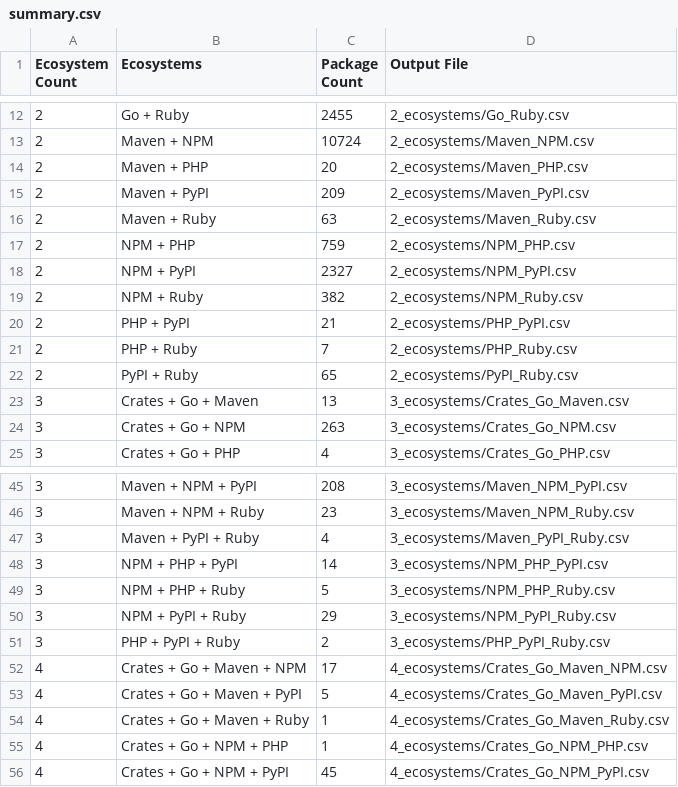
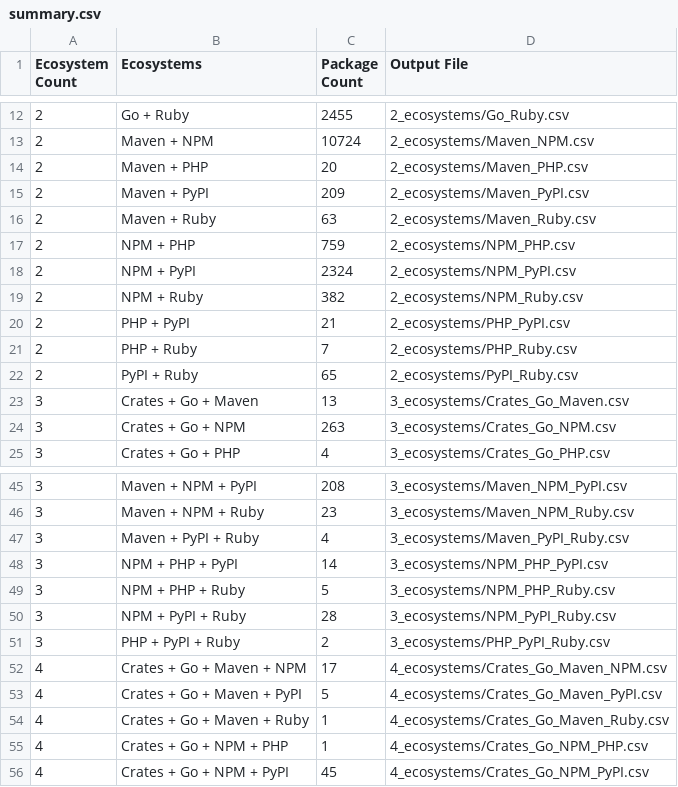
Before and after one commit to oraoraoraaa/higolab-project-remote, a CSV file: Resource/Dataset/Common-Package-Filter/summary.csv, drawn as a sheet; only a part is shown, gaps mark what is left out.

```diff
--- a/Resource/Dataset/Common-Package-Filter/summary.csv
+++ b/Resource/Dataset/Common-Package-Filter/summary.csv
@@ -17,3 +17,3 @@ Ecosystem Count,Ecosystems,Package Count,Output File
 2,NPM + PHP,759,2_ecosystems/NPM_PHP.csv
-2,NPM + PyPI,2327,2_ecosystems/NPM_PyPI.csv
+2,NPM + PyPI,2324,2_ecosystems/NPM_PyPI.csv
 2,NPM + Ruby,382,2_ecosystems/NPM_Ruby.csv
@@ -49,3 +49,3 @@ Ecosystem Count,Ecosystems,Package Count,Output File
 3,NPM + PHP + Ruby,5,3_ecosystems/NPM_PHP_Ruby.csv
-3,NPM + PyPI + Ruby,29,3_ecosystems/NPM_PyPI_Ruby.csv
+3,NPM + PyPI + Ruby,28,3_ecosystems/NPM_PyPI_Ruby.csv
 3,PHP + PyPI + Ruby,2,3_ecosystems/PHP_PyPI_Ruby.csv
```
Also changed, not shown: Resource/Dataset/Common-Package-Filter/2_ecosystems/Go_Maven.csv, Resource/Dataset/Common-Package-Filter/2_ecosystems/NPM_PyPI.csv, 2 other files.
